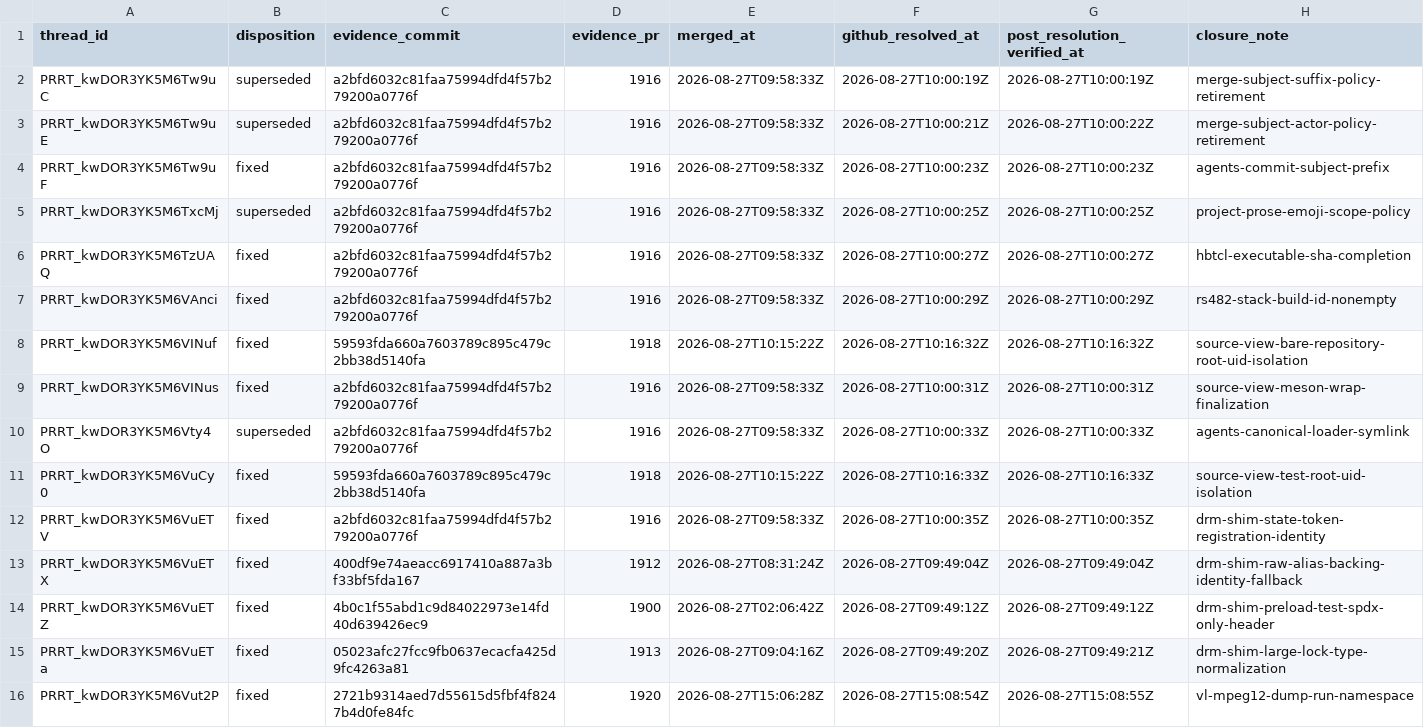
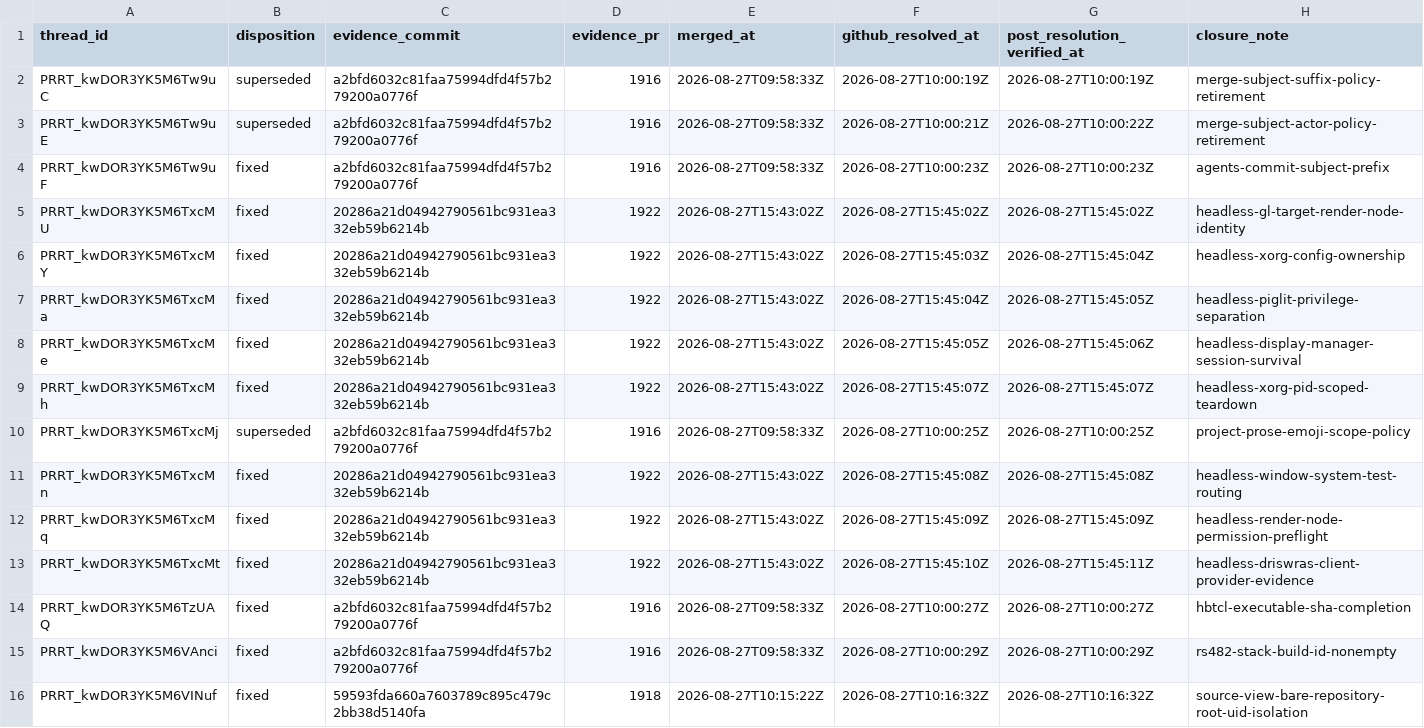
Before and after one commit to Oichkatzelesfrettschen/mesa-26-gororoba, a TSV file: build-infra/docs/review-thread-classifications/merged-thread-frontier-after-TvpLc/resolution-ledger.tsv, drawn as a sheet; only a part is shown; the shorter side is filled out with more unchanged rows.

```diff
--- a/build-infra/docs/review-thread-classifications/merged-thread-frontier-after-TvpLc/resolution-ledger.tsv
+++ b/build-infra/docs/review-thread-classifications/merged-thread-frontier-after-TvpLc/resolution-ledger.tsv
@@ -4,3 +4,11 @@ PRRT_kwDOR3YK5M6Tw9uE	superseded	a2bfd6032c81faa75994dfd4f57b279200a0776f	1916	2
 PRRT_kwDOR3YK5M6Tw9uF	fixed	a2bfd6032c81faa75994dfd4f57b279200a0776f	1916	2026-08-27T09:58:33Z	2026-08-27T10:00:23Z	2026-08-27T10:00:23Z	agents-commit-subject-prefix
+PRRT_kwDOR3YK5M6TxcMU	fixed	20286a21d04942790561bc931ea332eb59b6214b	1922	2026-08-27T15:43:02Z	2026-08-27T15:45:02Z	2026-08-27T15:45:02Z	headless-gl-target-render-node-identity
+PRRT_kwDOR3YK5M6TxcMY	fixed	20286a21d04942790561bc931ea332eb59b6214b	1922	2026-08-27T15:43:02Z	2026-08-27T15:45:03Z	2026-08-27T15:45:04Z	headless-xorg-config-ownership
+PRRT_kwDOR3YK5M6TxcMa	fixed	20286a21d04942790561bc931ea332eb59b6214b	1922	2026-08-27T15:43:02Z	2026-08-27T15:45:04Z	2026-08-27T15:45:05Z	headless-piglit-privilege-separation
+PRRT_kwDOR3YK5M6TxcMe	fixed	20286a21d04942790561bc931ea332eb59b6214b	1922	2026-08-27T15:43:02Z	2026-08-27T15:45:05Z	2026-08-27T15:45:06Z	headless-display-manager-session-survival
+PRRT_kwDOR3YK5M6TxcMh	fixed	20286a21d04942790561bc931ea332eb59b6214b	1922	2026-08-27T15:43:02Z	2026-08-27T15:45:07Z	2026-08-27T15:45:07Z	headless-xorg-pid-scoped-teardown
 PRRT_kwDOR3YK5M6TxcMj	superseded	a2bfd6032c81faa75994dfd4f57b279200a0776f	1916	2026-08-27T09:58:33Z	2026-08-27T10:00:25Z	2026-08-27T10:00:25Z	project-prose-emoji-scope-policy
+PRRT_kwDOR3YK5M6TxcMn	fixed	20286a21d04942790561bc931ea332eb59b6214b	1922	2026-08-27T15:43:02Z	2026-08-27T15:45:08Z	2026-08-27T15:45:08Z	headless-window-system-test-routing
+PRRT_kwDOR3YK5M6TxcMq	fixed	20286a21d04942790561bc931ea332eb59b6214b	1922	2026-08-27T15:43:02Z	2026-08-27T15:45:09Z	2026-08-27T15:45:09Z	headless-render-node-permission-preflight
+PRRT_kwDOR3YK5M6TxcMt	fixed	20286a21d04942790561bc931ea332eb59b6214b	1922	2026-08-27T15:43:02Z	2026-08-27T15:45:10Z	2026-08-27T15:45:11Z	headless-driswras-client-provider-evidence
 PRRT_kwDOR3YK5M6TzUAQ	fixed	a2bfd6032c81faa75994dfd4f57b279200a0776f	1916	2026-08-27T09:58:33Z	2026-08-27T10:00:27Z	2026-08-27T10:00:27Z	hbtcl-executable-sha-completion
```
Also changed, not shown: build-infra/docs/review-thread-classifications/merged-thread-frontier-after-TvpLc/action-frontier.tsv, build-infra/docs/review-thread-classifications/merged-thread-frontier-after-TvpLc/assessments.tsv, 2 other files.
